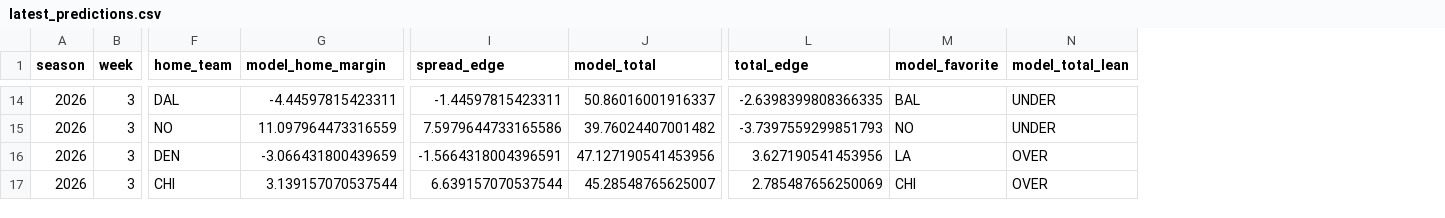
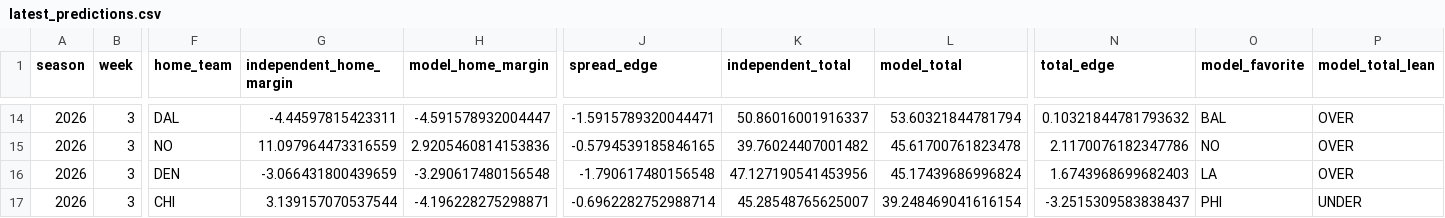
Before and after one commit to csmotherman/NFL-DATA, a CSV file: outputs/latest_predictions.csv, drawn as a sheet; only a part is shown, gaps mark what is left out; addresses are those after the commit; the diff covers the shown part only; the diff names each change by its address in the sheet, - before the commit and + after, or states it on an @@ line.

```diff
--- a/outputs/latest_predictions.csv
+++ b/outputs/latest_predictions.csv
+column H (model_home_margin), rows 14-17: -4.591578932004447 | 2.9205460814153836 | -3.290617480156548 | -4.196228275298871
+column L (model_total), rows 14-17: 53.60321844781794 | 45.61700761823478 | 45.17439686996824 | 39.248469041616154
-G1: model_home_margin
+G1: independent_home_margin
-K1: model_total
+K1: independent_total
-J14 (spread_edge): -1.44597815423311
+J14 (spread_edge): -1.5915789320044471
-N14 (total_edge): -2.6398399808366335
+N14 (total_edge): 0.10321844781793632
-P14:P15 (model_total_lean): UNDER
+P14:P15 (model_total_lean): OVER
-J15 (spread_edge): 7.5979644733165586
+J15 (spread_edge): -0.5794539185846165
-N15 (total_edge): -3.7397559299851793
+N15 (total_edge): 2.1170076182347786
-J16 (spread_edge): -1.5664318004396591
+J16 (spread_edge): -1.790617480156548
-N16 (total_edge): 3.627190541453956
+N16 (total_edge): 1.6743968699682403
-J17 (spread_edge): 6.639157070537544
+J17 (spread_edge): -0.6962282752988714
-N17 (total_edge): 2.785487656250069
+N17 (total_edge): -3.2515309583838437
-O17 (model_favorite): CHI
+O17 (model_favorite): PHI
-P17 (model_total_lean): OVER
+P17 (model_total_lean): UNDER
```
Also changed, not shown: 30 edited cells elsewhere in this file, outputs/latest_candidates.csv, 1 other file.
